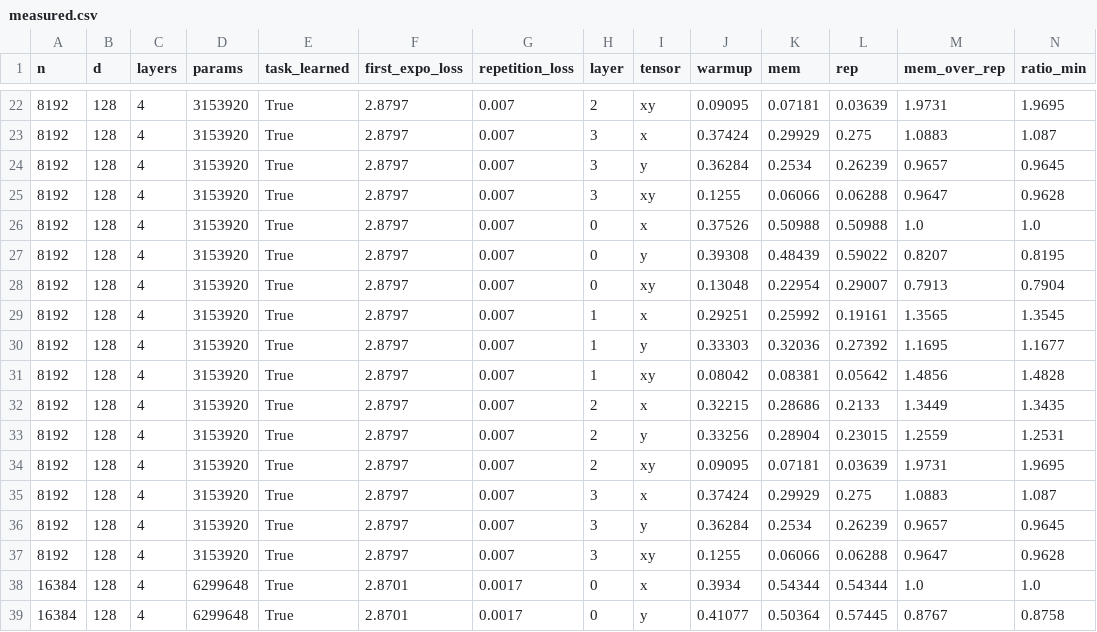
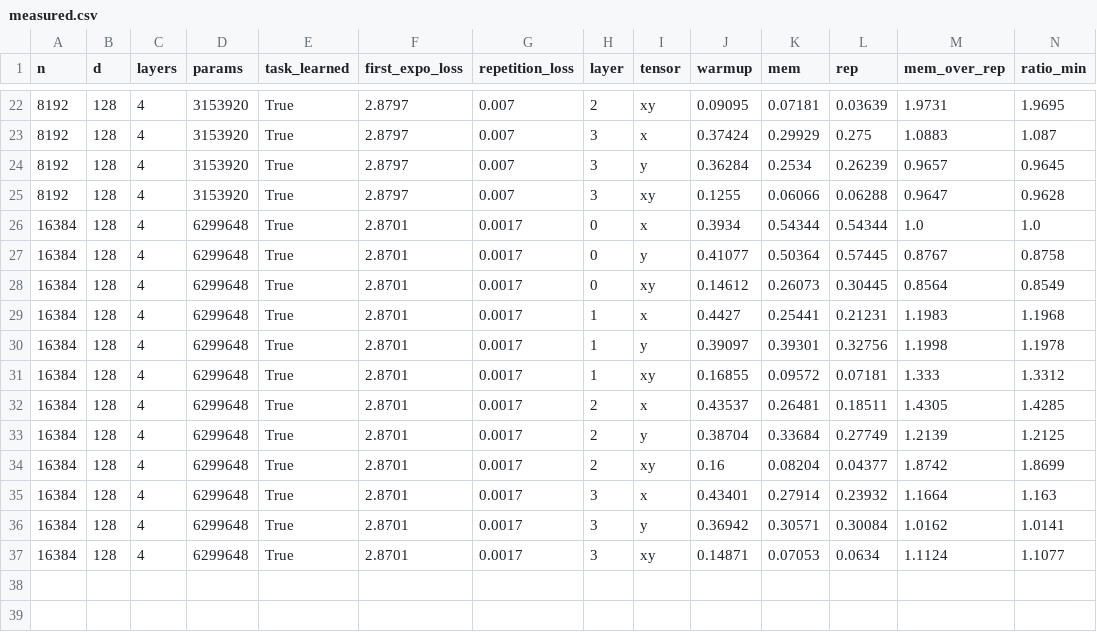
Before and after one commit to nilaymastaadmi/quiet-neurons, a CSV file: experiments/results/measured.csv, drawn as a sheet; only a part is shown, gaps mark what is left out; the shorter side is filled out with more unchanged rows; rows hold the shown columns only; the diff names each change by its address in the sheet, - before the commit and + after, or states it on an @@ line.

```diff
--- a/experiments/results/measured.csv
+++ b/experiments/results/measured.csv
-row 26: 8192 | 128 | 4 | 3153920 | True | 2.8797 | 0.007 | 0 | x | 0.37526 | 0.50988 | 0.50988 | 1.0 | 1.0
-row 27: 8192 | 128 | 4 | 3153920 | True | 2.8797 | 0.007 | 0 | y | 0.39308 | 0.48439 | 0.59022 | 0.8207 | 0.8195
-row 28: 8192 | 128 | 4 | 3153920 | True | 2.8797 | 0.007 | 0 | xy | 0.13048 | 0.22954 | 0.29007 | 0.7913 | 0.7904
-row 29: 8192 | 128 | 4 | 3153920 | True | 2.8797 | 0.007 | 1 | x | 0.29251 | 0.25992 | 0.19161 | 1.3565 | 1.3545
-row 30: 8192 | 128 | 4 | 3153920 | True | 2.8797 | 0.007 | 1 | y | 0.33303 | 0.32036 | 0.27392 | 1.1695 | 1.1677
-row 31: 8192 | 128 | 4 | 3153920 | True | 2.8797 | 0.007 | 1 | xy | 0.08042 | 0.08381 | 0.05642 | 1.4856 | 1.4828
-row 32: 8192 | 128 | 4 | 3153920 | True | 2.8797 | 0.007 | 2 | x | 0.32215 | 0.28686 | 0.2133 | 1.3449 | 1.3435
-row 33: 8192 | 128 | 4 | 3153920 | True | 2.8797 | 0.007 | 2 | y | 0.33256 | 0.28904 | 0.23015 | 1.2559 | 1.2531
-row 34: 8192 | 128 | 4 | 3153920 | True | 2.8797 | 0.007 | 2 | xy | 0.09095 | 0.07181 | 0.03639 | 1.9731 | 1.9695
-row 35: 8192 | 128 | 4 | 3153920 | True | 2.8797 | 0.007 | 3 | x | 0.37424 | 0.29929 | 0.275 | 1.0883 | 1.087
-row 36: 8192 | 128 | 4 | 3153920 | True | 2.8797 | 0.007 | 3 | y | 0.36284 | 0.2534 | 0.26239 | 0.9657 | 0.9645
-row 37: 8192 | 128 | 4 | 3153920 | True | 2.8797 | 0.007 | 3 | xy | 0.1255 | 0.06066 | 0.06288 | 0.9647 | 0.9628
```
Also changed, not shown: 2 other files.
